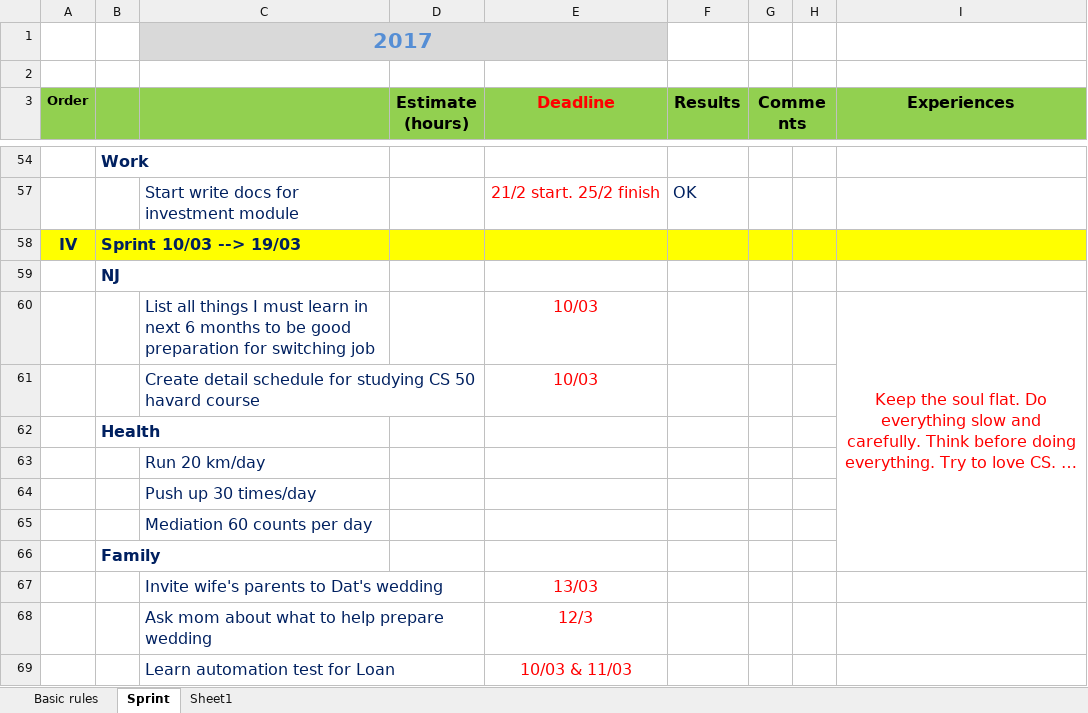
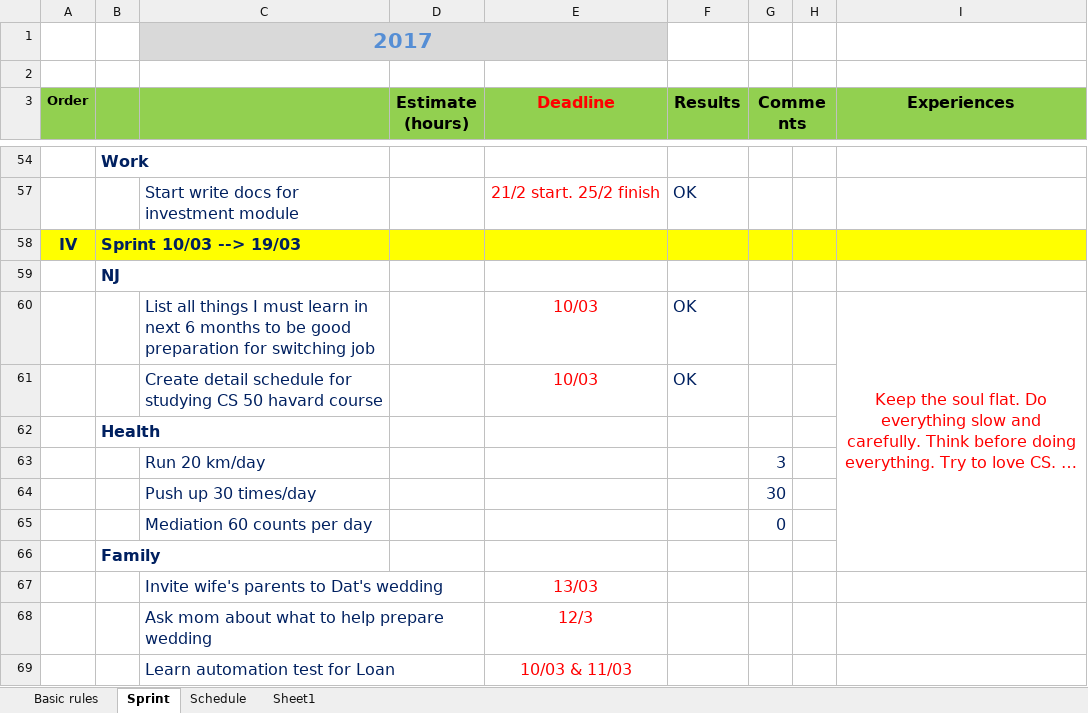
Before and after one commit to LNgoc115/work_place, an Excel workbook: Personal Agile.xlsx, sheet Sprint, drawn as a sheet; only a part is shown, gaps mark what is left out; long unchanged cells end in …; values as stored, in another font and other column widths than the file's, no borders; the diff names each change by its address in the sheet, - before the commit and + after, or states it on an @@ line.

```diff
--- a/Personal Agile.xlsx (sheet Sprint)
+++ b/Personal Agile.xlsx (sheet Sprint)
+sheet tab: Schedule
-F60:F61 (Results): (empty)
+F60:F61 (Results): OK
-G63 (Comments): (empty)
+G63 (Comments): 3
-G64 (Comments): (empty)
+G64 (Comments): 30
-G65 (Comments): (empty)
+G65 (Comments): 0
```
Also changed, not shown: Daily Plan.xlsx, 3 other files.
